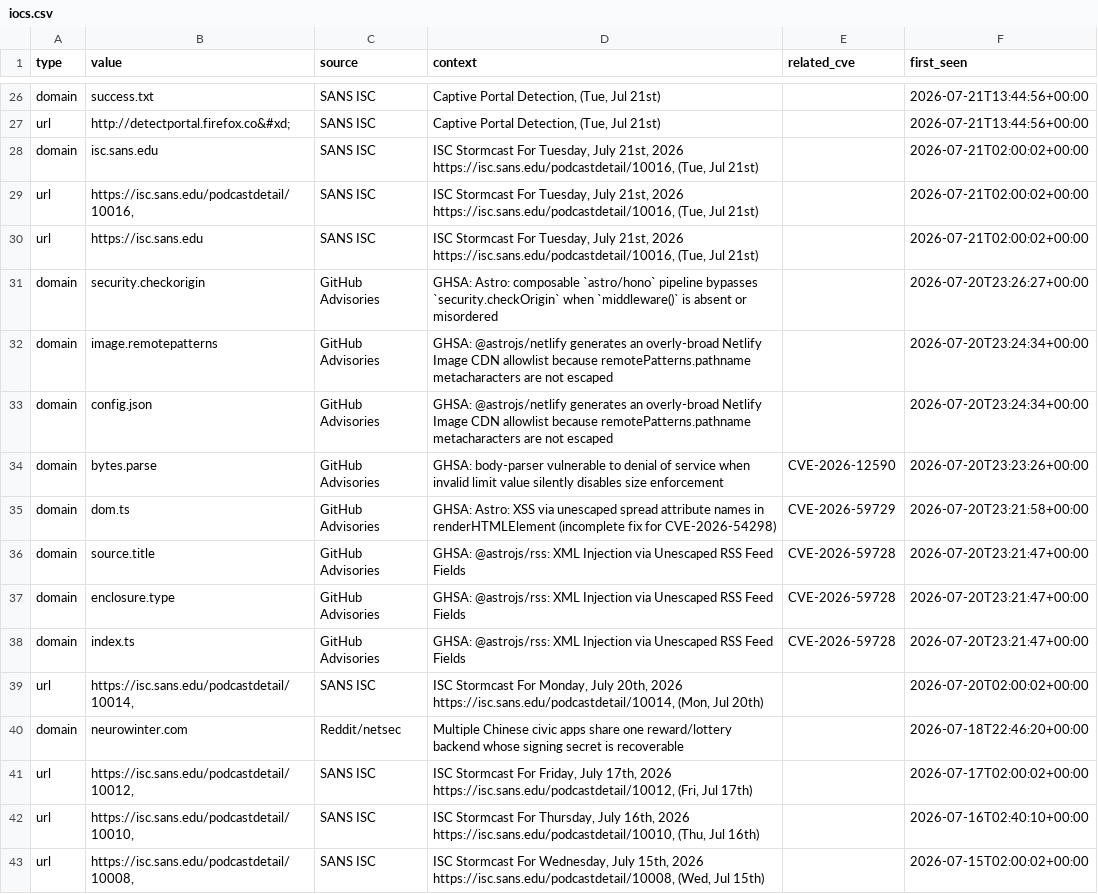
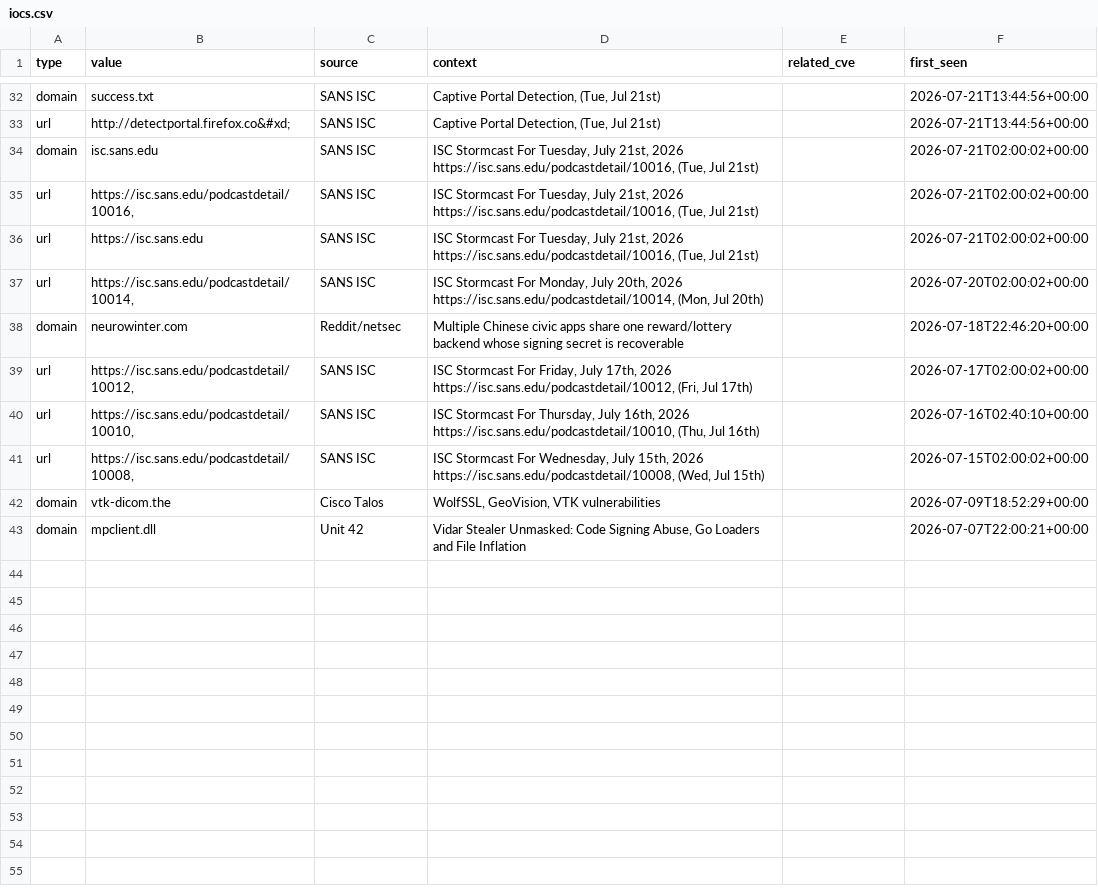
Before and after one commit to priyanshu965/Cyberwatch, a CSV file: data/exports/iocs.csv, drawn as a sheet; only a part is shown, gaps mark what is left out; the shorter side is filled out with more unchanged rows; removed rows and columns are numbered as before the commit, all else as after; the diff covers the shown part only; the diff names each change by its address in the sheet, - before the commit and + after, or states it on an @@ line.

```diff
--- a/data/exports/iocs.csv
+++ b/data/exports/iocs.csv
-row 31: domain | security.checkorigin | GitHub Advisories | GHSA: Astro: composable `astro/hono` pipeline bypasses `security.checkOrigin` when `middleware()` is absent or misordered |  | 2026-07-20T23:26:27+00:00
-row 32: domain | image.remotepatterns | GitHub Advisories | GHSA: @astrojs/netlify generates an overly-broad Netlify Image CDN allowlist because remotePatterns.pathname metacharacters are not escaped |  | 2026-07-20T23:24:34+00:00
-row 33: domain | config.json | GitHub Advisories | GHSA: @astrojs/netlify generates an overly-broad Netlify Image CDN allowlist because remotePatterns.pathname metacharacters are not escaped |  | 2026-07-20T23:24:34+00:00
-row 34: domain | bytes.parse | GitHub Advisories | GHSA: body-parser vulnerable to denial of service when invalid limit value silently disables size enforcement | CVE-2026-12590 | 2026-07-20T23:23:26+00:00
-row 35: domain | dom.ts | GitHub Advisories | GHSA: Astro: XSS via unescaped spread attribute names in renderHTMLElement (incomplete fix for CVE-2026-54298) | CVE-2026-59729 | 2026-07-20T23:21:58+00:00
-row 36: domain | source.title | GitHub Advisories | GHSA: @astrojs/rss: XML Injection via Unescaped RSS Feed Fields | CVE-2026-59728 | 2026-07-20T23:21:47+00:00
-row 37: domain | enclosure.type | GitHub Advisories | GHSA: @astrojs/rss: XML Injection via Unescaped RSS Feed Fields | CVE-2026-59728 | 2026-07-20T23:21:47+00:00
-row 38: domain | index.ts | GitHub Advisories | GHSA: @astrojs/rss: XML Injection via Unescaped RSS Feed Fields | CVE-2026-59728 | 2026-07-20T23:21:47+00:00
```
Also changed, not shown: 6 added rows and 23 edited cells elsewhere in this file, 7 other files.
